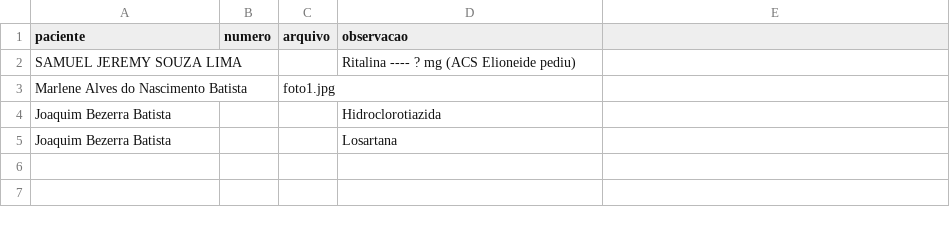
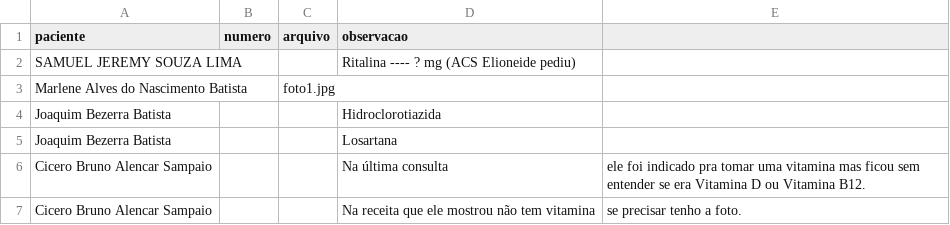
Before and after one commit to psfaltiplano/psfaltiplano, a CSV file: images/pacientes.csv, drawn as a sheet.

Commit message:
Update pacientes.csv

```diff
--- a/images/pacientes.csv
+++ b/images/pacientes.csv
@@ -5 +5,3 @@ Joaquim Bezerra Batista,,,Hidroclorotiazida
 Joaquim Bezerra Batista,,,Losartana
+Cicero Bruno Alencar Sampaio,,,Na última consulta, ele foi indicado pra tomar uma vitamina mas ficou sem entender se era Vitamina D ou Vitamina B12.
+Cicero Bruno Alencar Sampaio,,,Na receita que ele mostrou não tem vitamina, se precisar tenho a foto.
```
